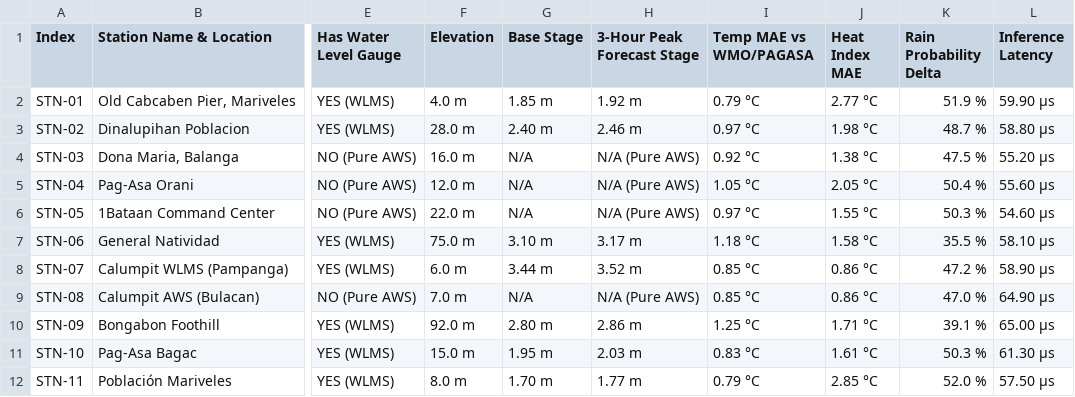
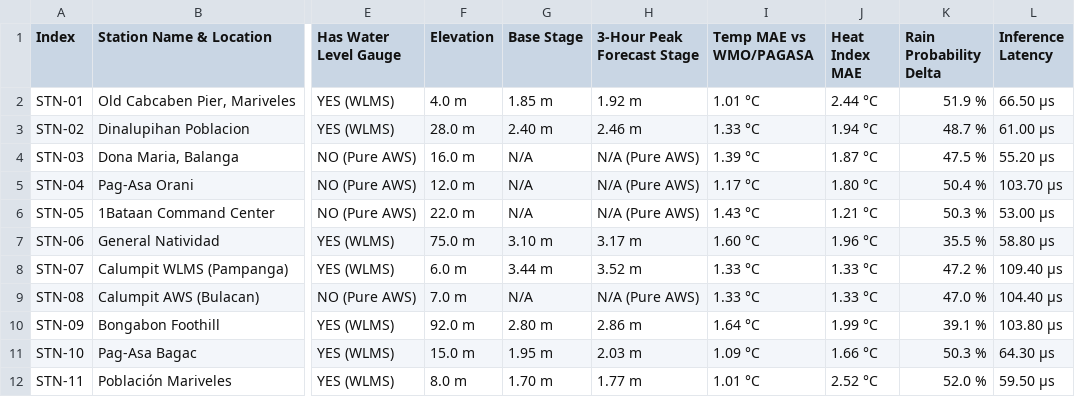
Before and after one commit to benben000000/citizendashboard, a CSV file: prediction-model/data/station_pagasa_wmo_comparison.csv, drawn as a sheet; only a part is shown, gaps mark what is left out; the diff covers the shown part only; the diff names each change by its address in the sheet, - before the commit and + after, or states it on an @@ line.

```diff
--- a/prediction-model/data/station_pagasa_wmo_comparison.csv
+++ b/prediction-model/data/station_pagasa_wmo_comparison.csv
-I2 (Temp MAE vs WMO/PAGASA): 0.79 °C
+I2 (Temp MAE vs WMO/PAGASA): 1.01 °C
-J2 (Heat Index MAE): 2.77 °C
+J2 (Heat Index MAE): 2.44 °C
-L2 (Inference Latency): 59.90 μs
+L2 (Inference Latency): 66.50 μs
-I3 (Temp MAE vs WMO/PAGASA): 0.97 °C
+I3 (Temp MAE vs WMO/PAGASA): 1.33 °C
-J3 (Heat Index MAE): 1.98 °C
+J3 (Heat Index MAE): 1.94 °C
-L3 (Inference Latency): 58.80 μs
+L3 (Inference Latency): 61.00 μs
-I4 (Temp MAE vs WMO/PAGASA): 0.92 °C
+I4 (Temp MAE vs WMO/PAGASA): 1.39 °C
-J4 (Heat Index MAE): 1.38 °C
+J4 (Heat Index MAE): 1.87 °C
-I5 (Temp MAE vs WMO/PAGASA): 1.05 °C
+I5 (Temp MAE vs WMO/PAGASA): 1.17 °C
-J5 (Heat Index MAE): 2.05 °C
+J5 (Heat Index MAE): 1.80 °C
-L5 (Inference Latency): 55.60 μs
+L5 (Inference Latency): 103.70 μs
-I6 (Temp MAE vs WMO/PAGASA): 0.97 °C
+I6 (Temp MAE vs WMO/PAGASA): 1.43 °C
-J6 (Heat Index MAE): 1.55 °C
+J6 (Heat Index MAE): 1.21 °C
-L6 (Inference Latency): 54.60 μs
+L6 (Inference Latency): 53.00 μs
-I7 (Temp MAE vs WMO/PAGASA): 1.18 °C
+I7 (Temp MAE vs WMO/PAGASA): 1.60 °C
-J7 (Heat Index MAE): 1.58 °C
+J7 (Heat Index MAE): 1.96 °C
-L7 (Inference Latency): 58.10 μs
+L7 (Inference Latency): 58.80 μs
-I8:I9 (Temp MAE vs WMO/PAGASA): 0.85 °C
+I8:I9 (Temp MAE vs WMO/PAGASA): 1.33 °C
-J8:J9 (Heat Index MAE): 0.86 °C
+J8:J9 (Heat Index MAE): 1.33 °C
-L8 (Inference Latency): 58.90 μs
+L8 (Inference Latency): 109.40 μs
-L9 (Inference Latency): 64.90 μs
+L9 (Inference Latency): 104.40 μs
-I10 (Temp MAE vs WMO/PAGASA): 1.25 °C
+I10 (Temp MAE vs WMO/PAGASA): 1.64 °C
-J10 (Heat Index MAE): 1.71 °C
+J10 (Heat Index MAE): 1.99 °C
-L10 (Inference Latency): 65.00 μs
+L10 (Inference Latency): 103.80 μs
-I11 (Temp MAE vs WMO/PAGASA): 0.83 °C
+I11 (Temp MAE vs WMO/PAGASA): 1.09 °C
-J11 (Heat Index MAE): 1.61 °C
+J11 (Heat Index MAE): 1.66 °C
-L11 (Inference Latency): 61.30 μs
+L11 (Inference Latency): 64.30 μs
-I12 (Temp MAE vs WMO/PAGASA): 0.79 °C
+I12 (Temp MAE vs WMO/PAGASA): 1.01 °C
-J12 (Heat Index MAE): 2.85 °C
+J12 (Heat Index MAE): 2.52 °C
-L12 (Inference Latency): 57.50 μs
+L12 (Inference Latency): 59.50 μs
```
Also changed, not shown: 36 edited cells elsewhere in this file, 5 other files.
